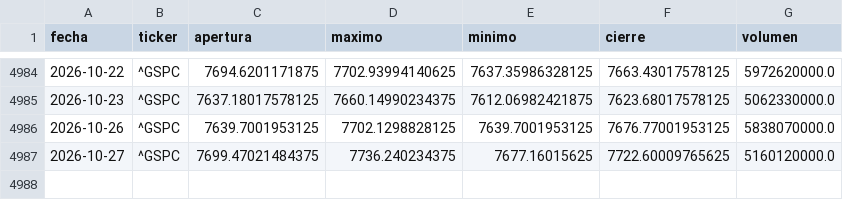
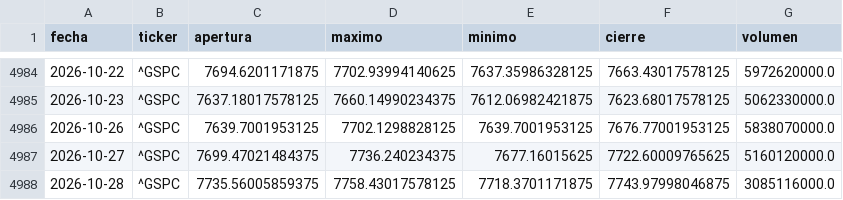
Before and after one commit to theosantacruz13-coder/Panel-bolsa-usa, a CSV file: datos/csv/GSPC_diario.csv, drawn as a sheet; only a part is shown, gaps mark what is left out.

```diff
--- a/datos/csv/GSPC_diario.csv
+++ b/datos/csv/GSPC_diario.csv
@@ -4987 +4987,2 @@ fecha,ticker,apertura,maximo,minimo,cierre,volumen
 2026-10-27,^GSPC,7699.47021484375,7736.240234375,7677.16015625,7722.60009765625,5160120000.0
+2026-10-28,^GSPC,7735.56005859375,7758.43017578125,7718.3701171875,7743.97998046875,3085116000.0
```
Also changed, not shown: datos/csv/DIA_diario.csv, datos/csv/DJI_diario.csv, 16 other files.
